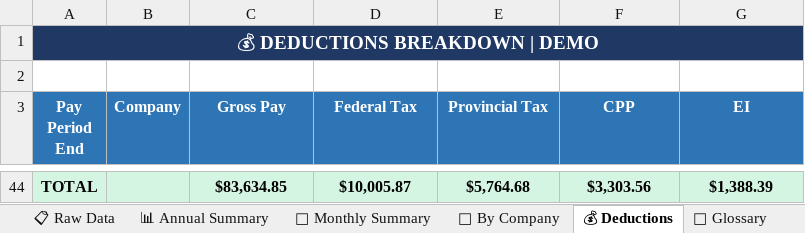
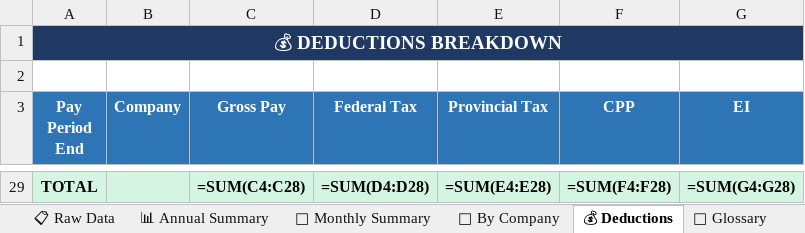
Before and after one commit to moisesvivass/paystub-analyzer, an Excel workbook: demo/paystubs_DEMO.xlsx, sheet 💰 Deductions, drawn as a sheet; only a part is shown, gaps mark what is left out; values as stored, in another font and other column widths than the file's, no borders; formulas without a stored value are shown as written; addresses are those after the commit; the diff covers the shown part only; the diff names each change by its address in the sheet, - before the commit and + after, or states it on an @@ line.

Commit message:
chore: update demo Excel with all new sheets and multi-year anonymized data

```diff
--- a/demo/paystubs_DEMO.xlsx (sheet 💰 Deductions)
+++ b/demo/paystubs_DEMO.xlsx (sheet 💰 Deductions)
-A1 (Pay Period End): 💰 DEDUCTIONS BREAKDOWN | DEMO
+A1 (Pay Period End): 💰 DEDUCTIONS BREAKDOWN
-C29 (Gross Pay): $83,634.85
+C29 (Gross Pay): =SUM(C4:C28)
-D29 (Federal Tax): $10,005.87
+D29 (Federal Tax): =SUM(D4:D28)
-E29 (Provincial Tax): $5,764.68
+E29 (Provincial Tax): =SUM(E4:E28)
-F29 (CPP): $3,303.56
+F29 (CPP): =SUM(F4:F28)
-G29 (EI): $1,388.39
+G29 (EI): =SUM(G4:G28)
```
Also changed, not shown: 25 added rows and 40 removed rows elsewhere in this sheet, sheet 📋 Raw Data, sheet 📅 Monthly Summary, sheet 📊 Annual Summary, sheet 🏢 By Company, sheet 🏠 Dashboard, sheet 📖 Glossary, other sheet tabs.
